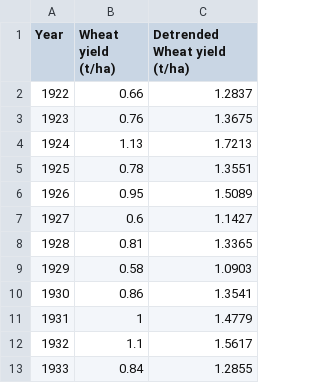
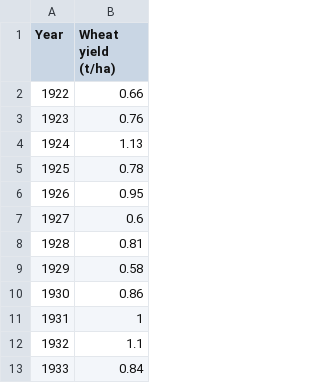
Before and after one commit to ARCCSS-extremes/climpact, a CSV file: www/sample_data/wheat_yield_nsw_1922-1999.csv, drawn as a sheet; only a part is shown; the diff names each change by its address in the sheet, - before the commit and + after, or states it on an @@ line.

Commit message:
make -99.9 a missing value for sector data, and remove detrended column from sample sector data file

```diff
--- a/www/sample_data/wheat_yield_nsw_1922-1999.csv
+++ b/www/sample_data/wheat_yield_nsw_1922-1999.csv
-column C (Detrended Wheat yield (t/ha)), rows 2-13: 1.2837 | 1.3675 | 1.7213 | 1.3551 | 1.5089 | 1.1427 | 1.3365 | 1.0903 | 1.3541 | 1.4779 | 1.5617 | 1.2855
```
Also changed, not shown: 1 other file.
